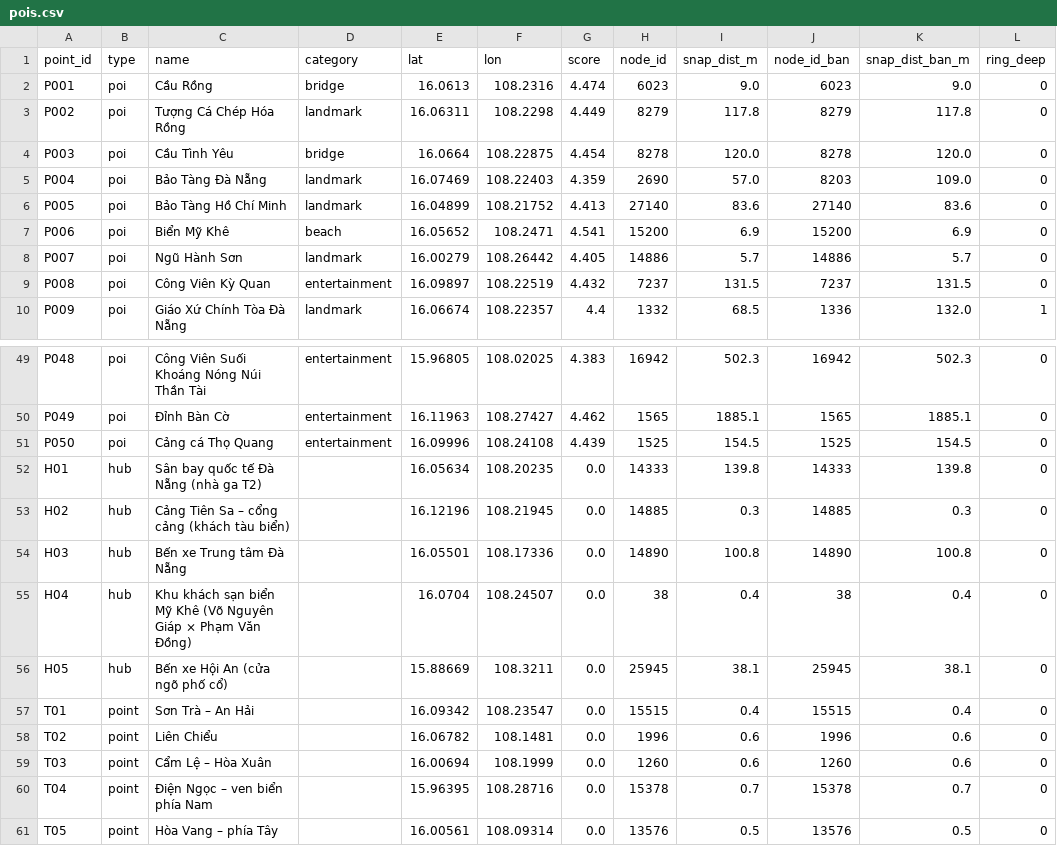
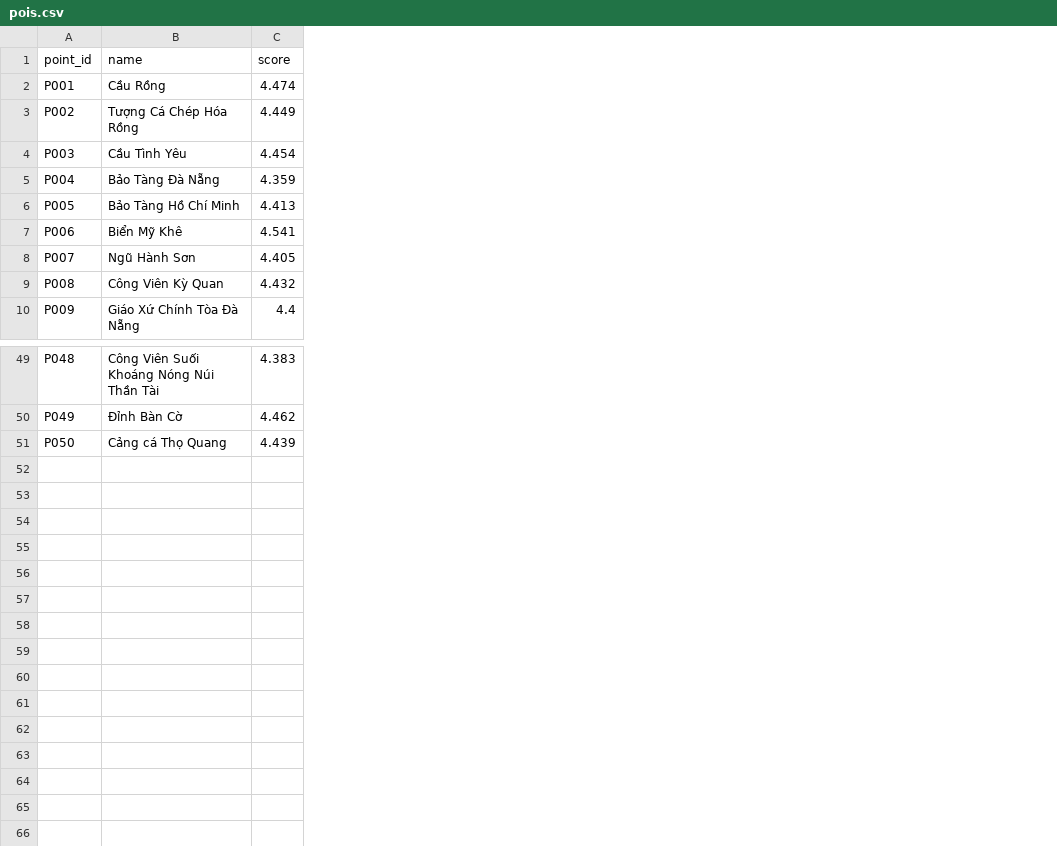
Before and after one commit to khanhnedu2006-byte/COS40005, a CSV file: data/final/pois.csv, drawn as a sheet; only a part is shown, gaps mark what is left out; the diff names each change by its address in the sheet, - before the commit and + after, or states it on an @@ line.

```diff
--- a/data/final/pois.csv
+++ b/data/final/pois.csv
-column B (type), rows 2-10: all poi; rows 49-51: all poi
-column D (category), rows 2-10: bridge | landmark | bridge | landmark | landmark | beach | landmark | entertainment | landmark; rows 49-51: all entertainment
-column E (lat), rows 2-10: 16.0613 | 16.06311 | 16.0664 | 16.07469 | 16.04899 | 16.05652 | 16.00279 | 16.09897 | 16.06674; rows 49-51: 15.96805 | 16.11963 | 16.09996
-column F (lon), rows 2-10: 108.2316 | 108.2298 | 108.22875 | 108.22403 | 108.21752 | 108.2471 | 108.26442 | 108.22519 | 108.22357; rows 49-51: 108.02025 | 108.27427 | 108.24108
-column H (node_id), rows 2-10: 6023 | 8279 | 8278 | 2690 | 27140 | 15200 | 14886 | 7237 | 1332; rows 49-51: 16942 | 1565 | 1525
-column I (snap_dist_m), rows 2-10: 9.0 | 117.8 | 120.0 | 57.0 | 83.6 | 6.9 | 5.7 | 131.5 | 68.5; rows 49-51: 502.3 | 1885.1 | 154.5
-column J (node_id_ban), rows 2-10: 6023 | 8279 | 8278 | 8203 | 27140 | 15200 | 14886 | 7237 | 1336; rows 49-51: 16942 | 1565 | 1525
-column K (snap_dist_ban_m), rows 2-10: 9.0 | 117.8 | 120.0 | 109.0 | 83.6 | 6.9 | 5.7 | 131.5 | 132.0; rows 49-51: 502.3 | 1885.1 | 154.5
-column L (ring_deep), rows 2-10: 0 | 0 | 0 | 0 | 0 | 0 | 0 | 0 | 1; rows 49-51: all 0
-row 52: H01 | hub | Sân bay quốc tế Đà Nẵng (nhà ga T2) |  | 16.05634 | 108.20235 | 0.0 | 14333 | 139.8 | 14333 | 139.8 | 0
-row 53: H02 | hub | Cảng Tiên Sa – cổng cảng (khách tàu biển) |  | 16.12196 | 108.21945 | 0.0 | 14885 | 0.3 | 14885 | 0.3 | 0
-row 54: H03 | hub | Bến xe Trung tâm Đà Nẵng |  | 16.05501 | 108.17336 | 0.0 | 14890 | 100.8 | 14890 | 100.8 | 0
-row 55: H04 | hub | Khu khách sạn biển Mỹ Khê (Võ Nguyên Giáp × Phạm Văn Đồng) |  | 16.0704 | 108.24507 | 0.0 | 38 | 0.4 | 38 | 0.4 | 0
-row 56: H05 | hub | Bến xe Hội An (cửa ngõ phố cổ) |  | 15.88669 | 108.3211 | 0.0 | 25945 | 38.1 | 25945 | 38.1 | 0
-row 57: T01 | point | Sơn Trà – An Hải |  | 16.09342 | 108.23547 | 0.0 | 15515 | 0.4 | 15515 | 0.4 | 0
-row 58: T02 | point | Liên Chiểu |  | 16.06782 | 108.1481 | 0.0 | 1996 | 0.6 | 1996 | 0.6 | 0
-row 59: T03 | point | Cẩm Lệ – Hòa Xuân |  | 16.00694 | 108.1999 | 0.0 | 1260 | 0.6 | 1260 | 0.6 | 0
-row 60: T04 | point | Điện Ngọc – ven biển phía Nam |  | 15.96395 | 108.28716 | 0.0 | 15378 | 0.7 | 15378 | 0.7 | 0
-row 61: T05 | point | Hòa Vang – phía Tây |  | 16.00561 | 108.09314 | 0.0 | 13576 | 0.5 | 13576 | 0.5 | 0
```
Also changed, not shown: reports/road_graph_validation.csv, 7 other files.
